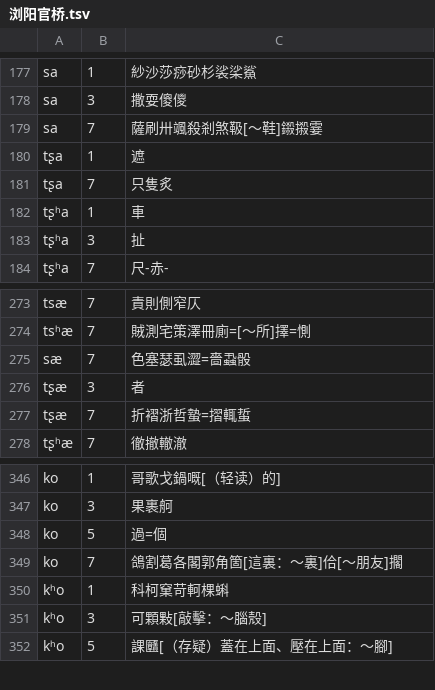
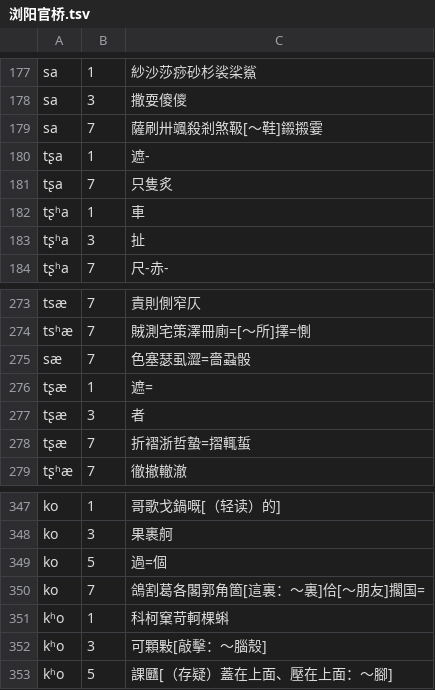
Before and after one commit to vearvip/LiuYangXiXiangHua, a TSV file: output/浏阳官桥.tsv, drawn as a sheet; only a part is shown, gaps mark what is left out.

```diff
--- a/output/浏阳官桥.tsv
+++ b/output/浏阳官桥.tsv
@@ -179,3 +179,3 @@ sa	3	撒耍傻儍
 sa	7	薩刷卅颯殺剎煞靸[～鞋]鎩摋霎
-tʂa	1	遮
+tʂa	1	遮-
 tʂa	7	只隻炙
@@ -275,2 +275,3 @@ tsʰæ	7	賊測宅策澤冊廁=[～所]擇=惻
 sæ	7	色塞瑟虱澀=嗇蝨骰
+tʂæ	1	遮=
 tʂæ	3	者
@@ -348,3 +349,3 @@ ko	3	果裹舸
 ko	5	過=個
-ko	7	鴿割葛各閣郭角箇[這裏：～裏]佮[～朋友]擱
+ko	7	鴿割葛各閣郭角箇[這裏：～裏]佮[～朋友]擱国=
 kʰo	1	科柯窠苛軻棵蝌
```
Also changed, not shown: output/浏阳田坪.tsv, output/浏阳镇头.tsv.
